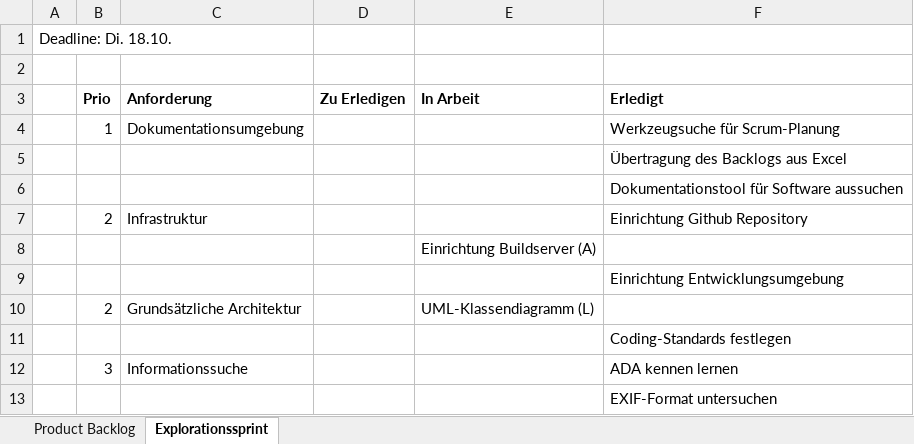
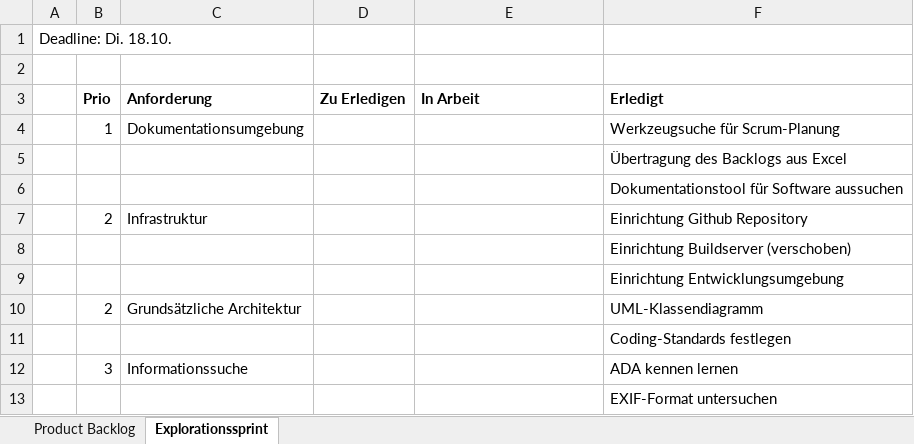
Before and after one commit to weissgold/JpegByDate, an Excel workbook: scrum/ScrumDokumentation.xlsx, sheet Explorationssprint, drawn as a sheet; values as stored, in another font and other column widths than the file's, no borders; removed rows and columns are numbered as before the commit, all else as after; the diff names each change by its address in the sheet, - before the commit and + after, or states it on an @@ line.

```diff
--- a/scrum/ScrumDokumentation.xlsx (sheet Explorationssprint)
+++ b/scrum/ScrumDokumentation.xlsx (sheet Explorationssprint)
-row 8:  |  |  |  | Einrichtung Buildserver (A)
+row 8:  |  |  |  |  | Einrichtung Buildserver (verschoben)
-E10 (In Arbeit): UML-Klassendiagramm (L)
+E10 (In Arbeit): (empty)
-F10 (Erledigt): (empty)
+F10 (Erledigt): UML-Klassendiagramm
```
Also changed, not shown: 8 other files.
